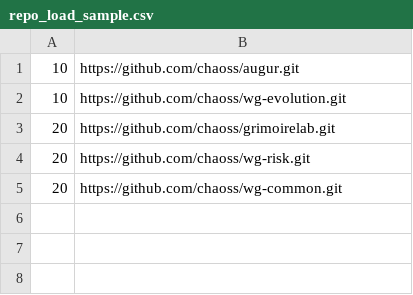
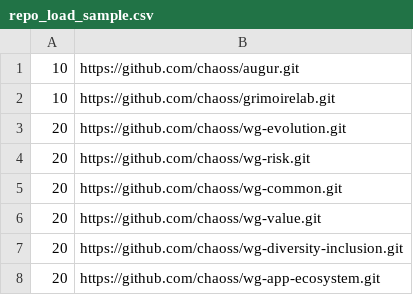
Before and after one commit to chaoss/CollectOSS, a CSV file: schema/repo_load_sample.csv, drawn as a sheet.

Commit message:
Update repo load sample
Signed-off-by: Carter Landis <c@carterlandis.com>

```diff
--- a/schema/repo_load_sample.csv
+++ b/schema/repo_load_sample.csv
@@ -1,5 +1,8 @@
 10,https://github.com/chaoss/augur.git
-10,https://github.com/chaoss/wg-evolution.git
-20,https://github.com/chaoss/grimoirelab.git
+10,https://github.com/chaoss/grimoirelab.git
+20,https://github.com/chaoss/wg-evolution.git
 20,https://github.com/chaoss/wg-risk.git
 20,https://github.com/chaoss/wg-common.git
+20,https://github.com/chaoss/wg-value.git
+20,https://github.com/chaoss/wg-diversity-inclusion.git
+20,https://github.com/chaoss/wg-app-ecosystem.git
```
